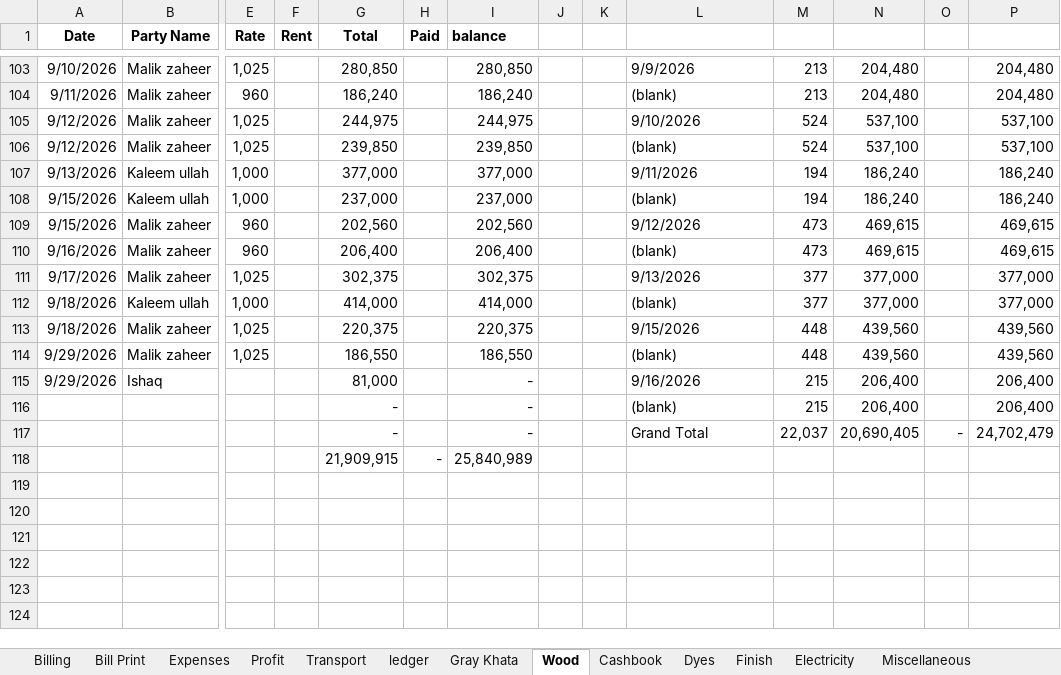
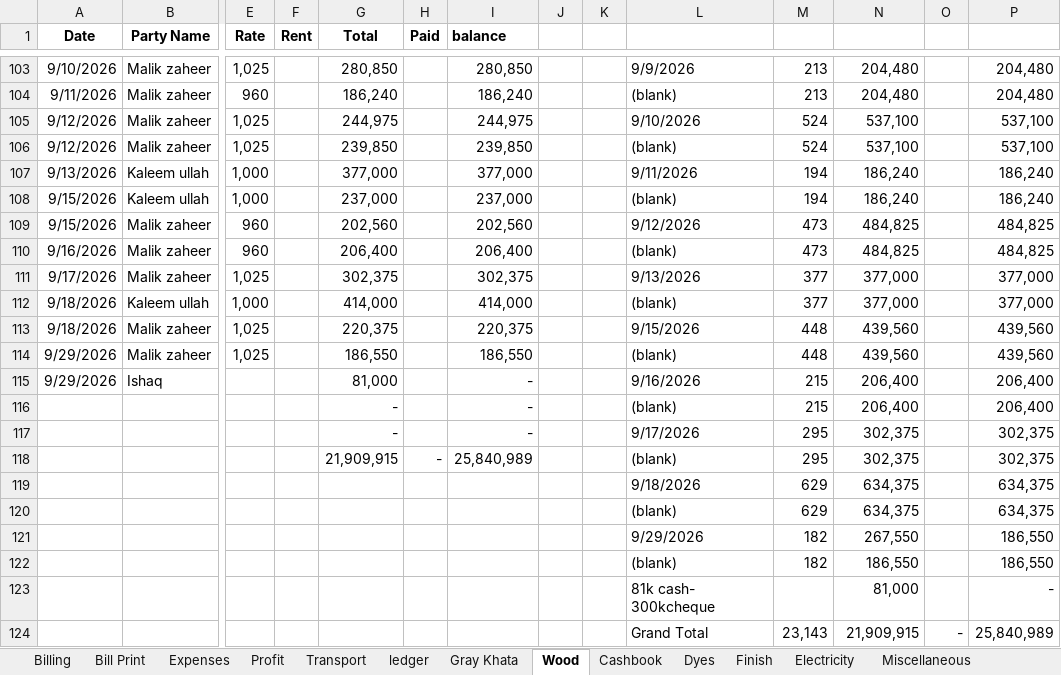
Before and after one commit to omerrazzaq4/Alhamd_April, an Excel workbook: Factory_Khata_April.xlsx, sheet Wood, drawn as a sheet; only a part is shown, gaps mark what is left out; values as stored, in another font and other column widths than the file's, no borders; charts and pictures and table styles not drawn; removed rows and columns are numbered as before the commit, all else as after; rows hold the shown columns only; the diff names each change by its address in the sheet, - before the commit and + after, or states it on an @@ line.

```diff
--- a/Factory_Khata_April.xlsx (sheet Wood)
+++ b/Factory_Khata_April.xlsx (sheet Wood)
-N109:N110: 469,615
+N109:N110: 484,825
-P109:P110: 469,615
+P109:P110: 484,825
-row 117:  |  |  |  | - |  | - |  |  | Grand Total | 22,037 | 20,690,405 | - | 24,702,479
-row 118:  |  |  |  | 21,909,915 | - | 25,840,989
+row 117:  |  |  |  | - |  | - |  |  | 9/17/2026 | 295 | 302,375 |  | 302,375
+row 118:  |  |  |  | 21,909,915 | - | 25,840,989 |  |  | (blank) | 295 | 302,375 |  | 302,375
+row 119:  |  |  |  |  |  |  |  |  | 9/18/2026 | 629 | 634,375 |  | 634,375
+row 120:  |  |  |  |  |  |  |  |  | (blank) | 629 | 634,375 |  | 634,375
+row 121:  |  |  |  |  |  |  |  |  | 9/29/2026 | 182 | 267,550 |  | 186,550
+row 122:  |  |  |  |  |  |  |  |  | (blank) | 182 | 186,550 |  | 186,550
+row 123:  |  |  |  |  |  |  |  |  | 81k cash- 300kcheque |  | 81,000 |  | -
+row 124:  |  |  |  |  |  |  |  |  | Grand Total | 23,143 | 21,909,915 | - | 25,840,989
```
Also changed, not shown: sheet Cashbook, sheet pivot, sheet ledger, sheet Billing, sheet Finish, sheet Profit, 2 more sheets, formulas that keep their value, charts or pictures.
